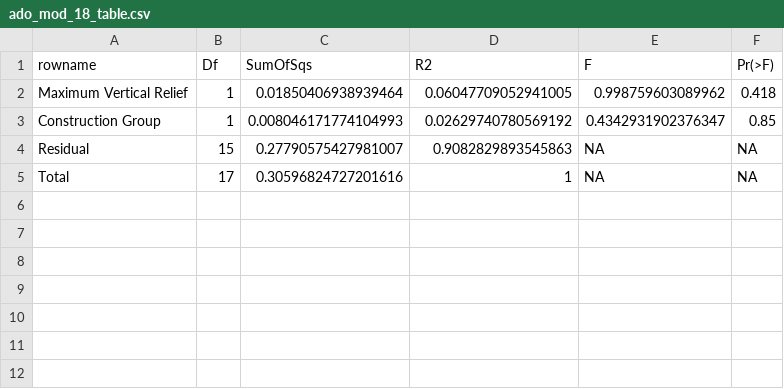
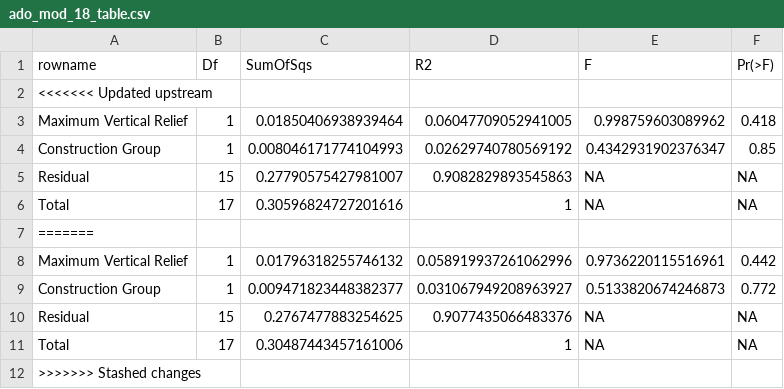
Before and after one commit to ClaisseLab/Peak-Performance, a CSV file: tables/ado_mod_18_table.csv, drawn as a sheet; the diff names each change by its address in the sheet, - before the commit and + after, or states it on an @@ line.

```diff
--- a/tables/ado_mod_18_table.csv
+++ b/tables/ado_mod_18_table.csv
+row 2: <<<<<<< Updated upstream
+row 7: =======
+row 8: Maximum Vertical Relief | 1 | 0.01796318255746132 | 0.058919937261062996 | 0.9736220115516961 | 0.442
+row 9: Construction Group | 1 | 0.009471823448382377 | 0.031067949208963927 | 0.5133820674246873 | 0.772
+row 10: Residual | 15 | 0.2767477883254625 | 0.9077435066483376 | NA | NA
+row 11: Total | 17 | 0.30487443457161006 | 1 | NA | NA
+row 12: >>>>>>> Stashed changes
```
Also changed, not shown: 3 other files.
